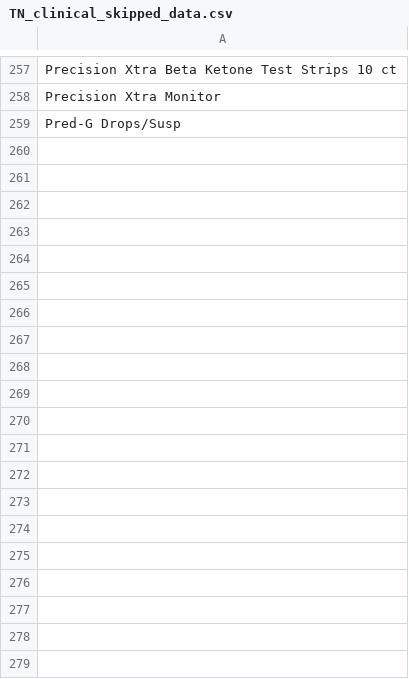
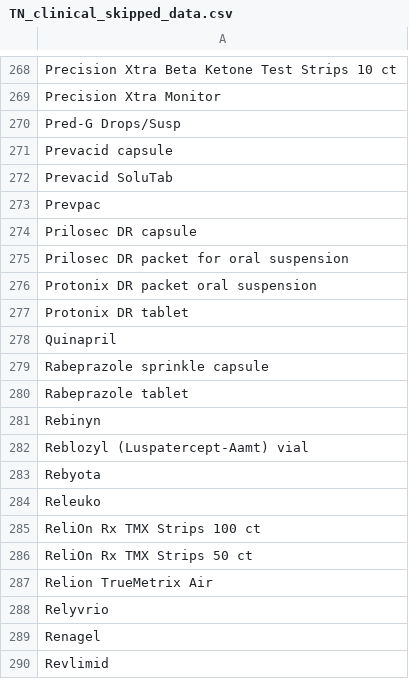
Before and after one commit to hgarrison-artia/PDL_Scraper, a CSV file: TN/TN_clinical_skipped_data.csv, drawn as a sheet; only a part is shown, gaps mark what is left out; the diff covers the shown part only; the diff names each change by its address in the sheet, - before the commit and + after, or states it on an @@ line.

```diff
--- a/TN/TN_clinical_skipped_data.csv
+++ b/TN/TN_clinical_skipped_data.csv
+row 271: Prevacid capsule
+row 272: Prevacid SoluTab
+row 273: Prevpac
+row 274: Prilosec DR capsule
+row 275: Prilosec DR packet for oral suspension
+row 276: Protonix DR packet oral suspension
+row 277: Protonix DR tablet
+row 278: Quinapril
+row 279: Rabeprazole sprinkle capsule
+row 280: Rabeprazole tablet
+row 281: Rebinyn
+row 282: Reblozyl (Luspatercept-Aamt) vial
+row 283: Rebyota
+row 284: Releuko
+row 285: ReliOn Rx TMX Strips 100 ct
+row 286: ReliOn Rx TMX Strips 50 ct
+row 287: Relion TrueMetrix Air
+row 288: Relyvrio
+row 289: Renagel
+row 290: Revlimid
```
Also changed, not shown: 130 added rows, 2 removed rows and 34 moved rows elsewhere in this file, AL/AL_clinical_skipped_data.csv, FL/FL_pharmacy_skipped_data.csv, 21 other files.
